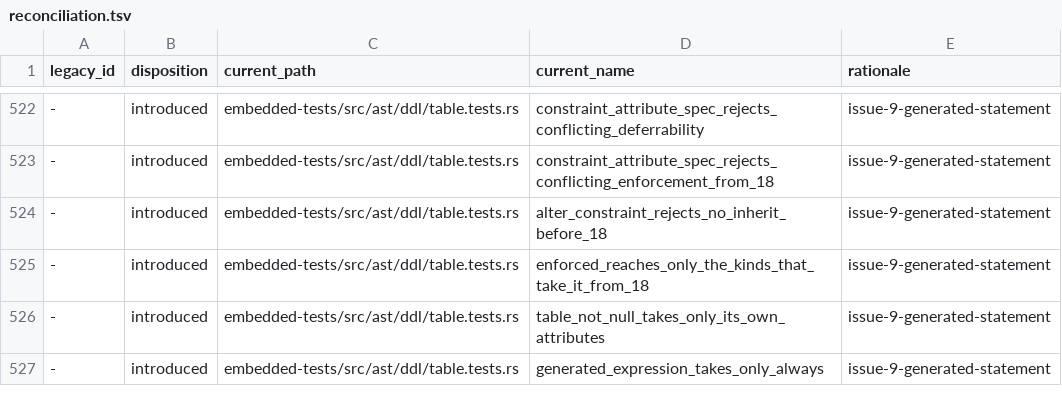
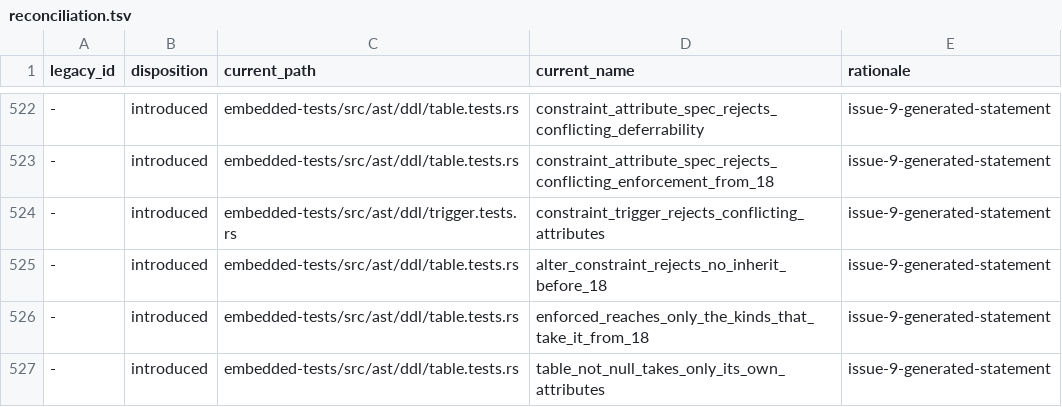
Before and after one commit to freshtonic/pg-sql, a TSV file: embedded-tests/reconciliation.tsv, drawn as a sheet; only a part is shown, gaps mark what is left out; the shorter side is filled out with more unchanged rows; the diff names each change by its address in the sheet, - before the commit and + after, or states it on an @@ line.

Commit message:
fix: reject conflicting attributes on a constraint trigger
CreateTrigStmt's constraint arm takes ConstraintAttributeSpec, so its action
rejects the same conflicts as on a table constraint: NOT DEFERRABLE beside
INITIALLY DEFERRED, and NOT DEFERRABLE beside DEFERRABLE or INITIALLY
IMMEDIATE beside INITIALLY DEFERRED (REL_14_24 gram.y 5559/5566; REL_17_11
gram.y 6114/6121; REL_18_6 gram.y 6229/6237). 60b66d60 declared these rules
on the four enums in table.rs only, so ConstraintTriggerAttr accepted the
conflicts.

Declare the two rules on ConstraintTriggerAttr. The ENFORCED rule does not
apply: from 19 only ENFORCED reaches this list.

Add the embedded test constraint_trigger_rejects_conflicting_attributes (14-)
with its ledger rows.

Refs #96

```diff
--- a/embedded-tests/reconciliation.tsv
+++ b/embedded-tests/reconciliation.tsv
+row 524: - | introduced | embedded-tests/src/ast/ddl/trigger.tests.rs | constraint_trigger_rejects_conflicting_attributes | issue-9-generated-statement
```
Also changed, not shown: embedded-tests/inventory.tsv, 3 other files.
